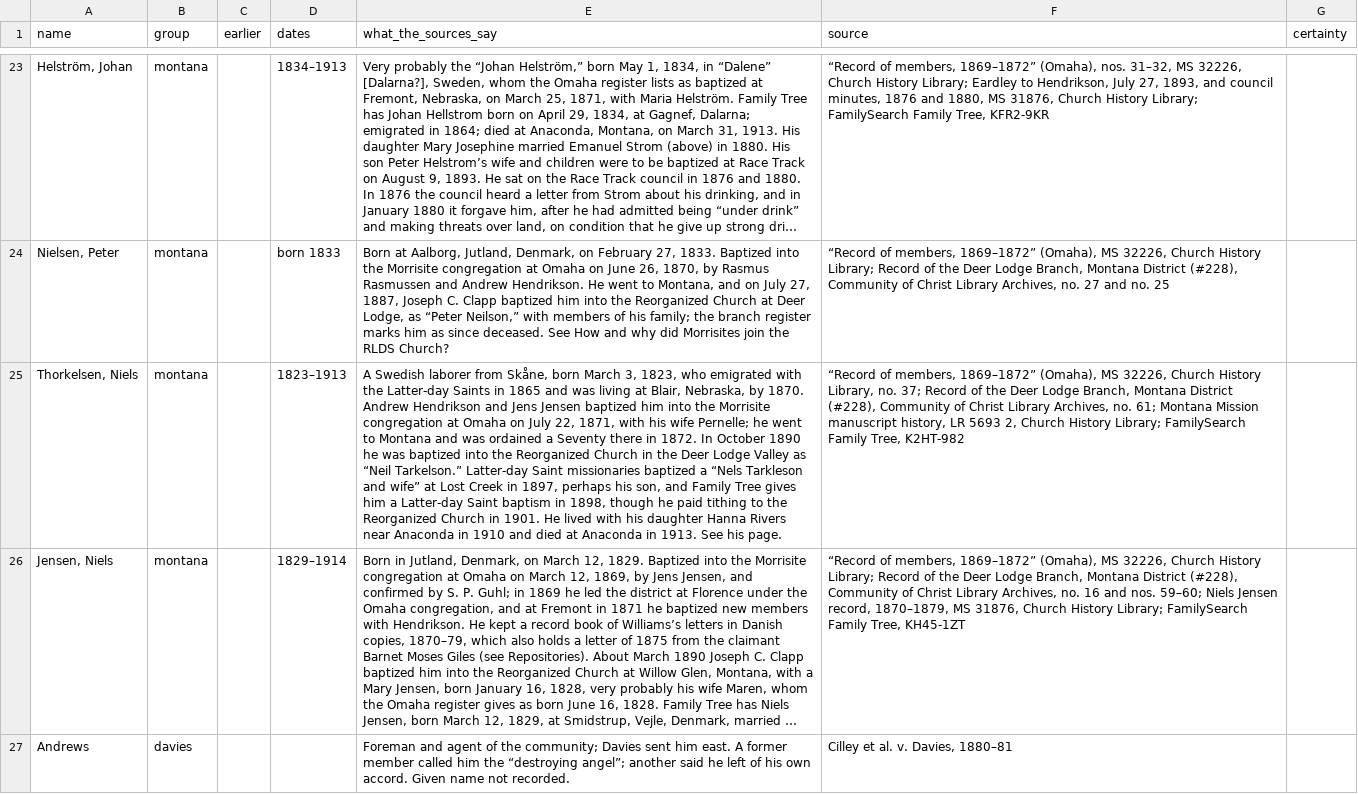
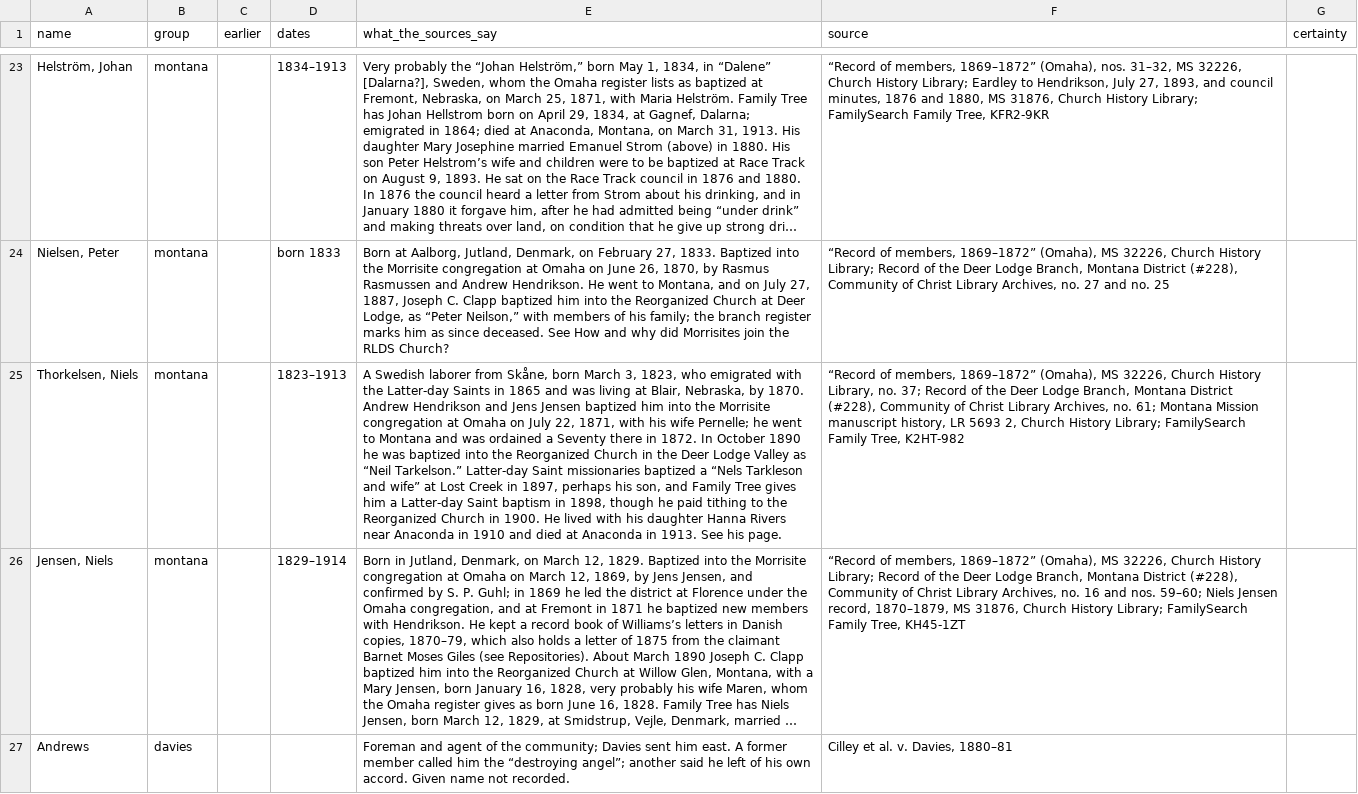
Before and after one commit to ericpaulrogers/morrisite.org, a CSV file: data/morrisite-others-named.csv, drawn as a sheet; only a part is shown, gaps mark what is left out; long unchanged cells end in …; the diff names each change by its address in the sheet, - before the commit and + after, or states it on an @@ line.

```diff
--- a/data/morrisite-others-named.csv
+++ b/data/morrisite-others-named.csv
-E25 (what_the_sources_say): …Church in 1901. He lived…
+E25 (what_the_sources_say): …Church in 1900. He lived…
```
Also changed, not shown: 5 other files.
